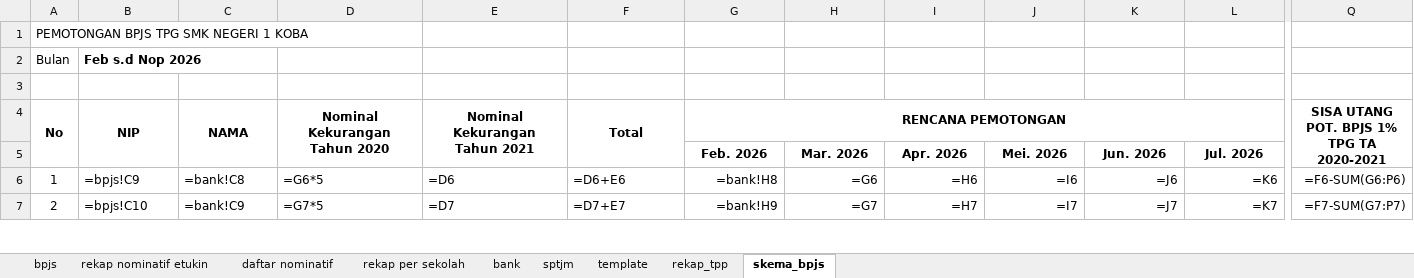
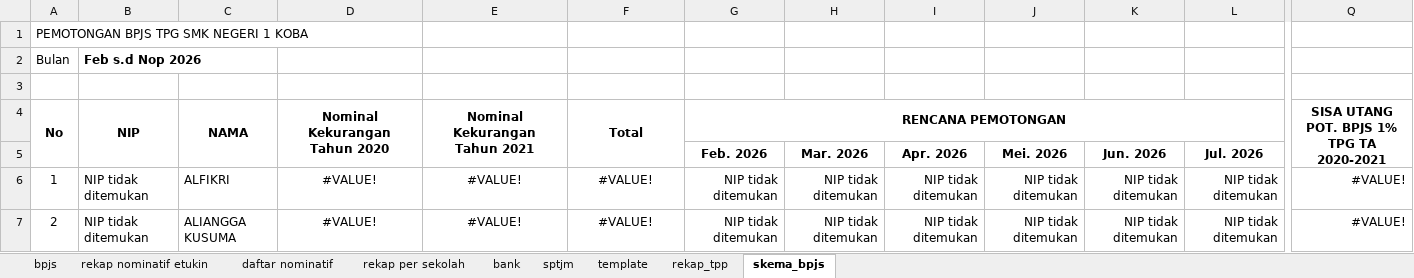
Before and after one commit to batupenyu/AppTPP, an Excel workbook: _usulan_tpp_smkn1_koba/PNS/TPP PNS.xlsm, sheet skema_bpjs, drawn as a sheet; only a part is shown, gaps mark what is left out; values as stored, in another font and other column widths than the file's, no borders; formulas without a stored value are shown as written; conditional formats not drawn; the diff covers the shown part only; the diff names each change by its address in the sheet, - before the commit and + after, or states it on an @@ line.

```diff
--- a/_usulan_tpp_smkn1_koba/PNS/TPP PNS.xlsm (sheet skema_bpjs)
+++ b/_usulan_tpp_smkn1_koba/PNS/TPP PNS.xlsm (sheet skema_bpjs)
-B6 (NIP): =bpjs!C9
+B6 (NIP): NIP tidak ditemukan
-C6 (NAMA): =bank!C8
+C6 (NAMA): ALFIKRI
-D6 (Nominal Kekurangan Tahun 2020): =G6*5
+D6 (Nominal Kekurangan Tahun 2020): #VALUE!
-D6:F7 alignment: left
+D6:F7 alignment: center
-E6 (Nominal Kekurangan Tahun 2021): =D6
+E6 (Nominal Kekurangan Tahun 2021): #VALUE!
-F6 (Total): =D6+E6
+F6 (Total): #VALUE!
-G6 (RENCANA PEMOTONGAN): =bank!H8
+G6 (RENCANA PEMOTONGAN): NIP tidak ditemukan
-H6: =G6
+H6: NIP tidak ditemukan
-I6: =H6
+I6: NIP tidak ditemukan
-J6: =I6
+J6: NIP tidak ditemukan
-K6: =J6
+K6: NIP tidak ditemukan
-L6: =K6
+L6: NIP tidak ditemukan
-Q6: =F6-SUM(G6:P6)
+Q6: #VALUE!
-B7 (NIP): =bpjs!C10
+B7 (NIP): NIP tidak ditemukan
-C7 (NAMA): =bank!C9
+C7 (NAMA): ALIANGGA KUSUMA
-D7 (Nominal Kekurangan Tahun 2020): =G7*5
+D7 (Nominal Kekurangan Tahun 2020): #VALUE!
-E7 (Nominal Kekurangan Tahun 2021): =D7
+E7 (Nominal Kekurangan Tahun 2021): #VALUE!
-F7 (Total): =D7+E7
+F7 (Total): #VALUE!
-G7 (RENCANA PEMOTONGAN): =bank!H9
+G7 (RENCANA PEMOTONGAN): NIP tidak ditemukan
-H7: =G7
+H7: NIP tidak ditemukan
-I7: =H7
+I7: NIP tidak ditemukan
-J7: =I7
+J7: NIP tidak ditemukan
-K7: =J7
+K7: NIP tidak ditemukan
-L7: =K7
+L7: NIP tidak ditemukan
-Q7: =F7-SUM(G7:P7)
+Q7: #VALUE!
```
Also changed, not shown: 314 edited cells and cell formats elsewhere in this sheet, sheet daftar nominatif, sheet template, sheet bpjs, sheet rekap nominatif etukin, sheet bank, sheet rekap per sekolah, 2 more sheets, charts or pictures, _usulan_tpp_smkn1_koba/PPPK/TPP P3K.xlsm, 1 other file.
